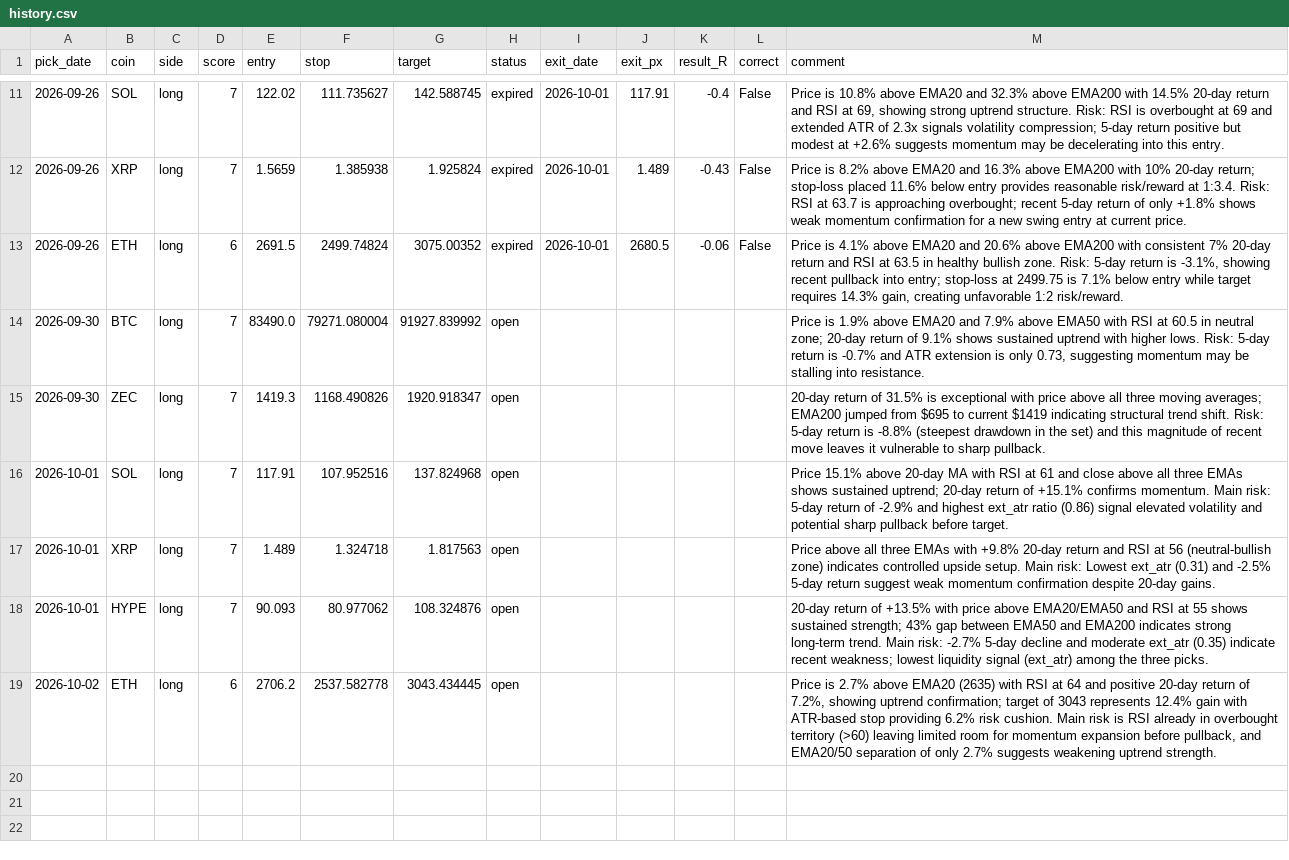
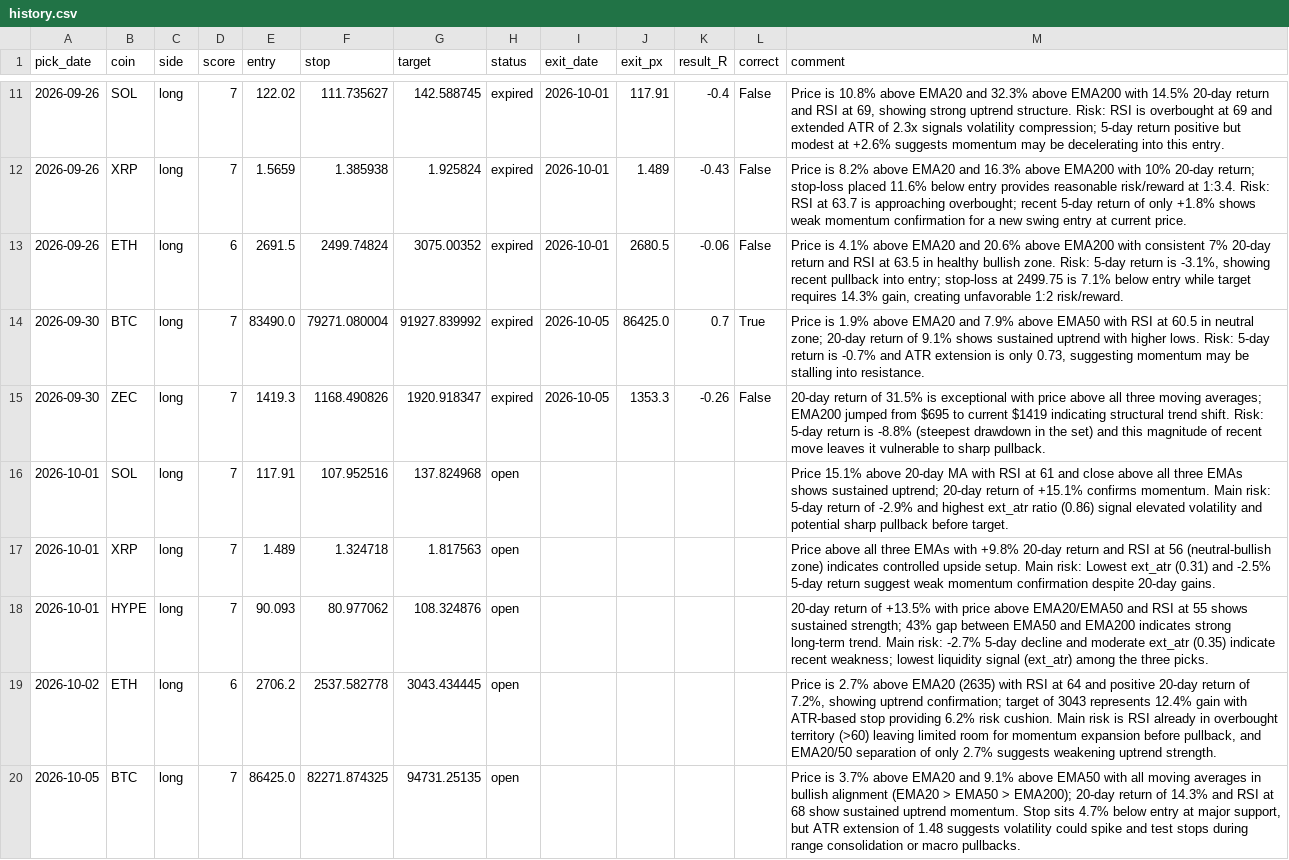
Before and after one commit to Kyrihumptyrod/trade-desk, a CSV file: docs/history.csv, drawn as a sheet; only a part is shown, gaps mark what is left out.

Commit message:
Picks 2026-10-05

```diff
--- a/docs/history.csv
+++ b/docs/history.csv
@@ -13,4 +13,4 @@ pick_date,coin,side,score,entry,stop,target,status,exit_date,exit_px,result_R,co
 2026-09-26,ETH,long,6,2691.5,2499.74824,3075.00352,expired,2026-10-01,2680.5,-0.06,False,"Price is 4.1% above EMA20 and 20.6% above EMA200 with consistent 7% 20-day return and RSI at 63.5 in healthy bullish zone. Risk: 5-day return is -3.1%, showing recent pullback into entry; stop-loss at 2499.75 is 7.1% below entry while target requires 14.3% gain, creating unfavorable 1:2 risk/reward."
-2026-09-30,BTC,long,7,83490.0,79271.080004,91927.839992,open,,,,,"Price is 1.9% above EMA20 and 7.9% above EMA50 with RSI at 60.5 in neutral zone; 20-day return of 9.1% shows sustained uptrend with higher lows. Risk: 5-day return is -0.7% and ATR extension is only 0.73, suggesting momentum may be stalling into resistance."
-2026-09-30,ZEC,long,7,1419.3,1168.490826,1920.918347,open,,,,,20-day return of 31.5% is exceptional with price above all three moving averages; EMA200 jumped from $695 to current $1419 indicating structural trend shift. Risk: 5-day return is -8.8% (steepest drawdown in the set) and this magnitude of recent move leaves it vulnerable to sharp pullback.
+2026-09-30,BTC,long,7,83490.0,79271.080004,91927.839992,expired,2026-10-05,86425.0,0.7,True,"Price is 1.9% above EMA20 and 7.9% above EMA50 with RSI at 60.5 in neutral zone; 20-day return of 9.1% shows sustained uptrend with higher lows. Risk: 5-day return is -0.7% and ATR extension is only 0.73, suggesting momentum may be stalling into resistance."
+2026-09-30,ZEC,long,7,1419.3,1168.490826,1920.918347,expired,2026-10-05,1353.3,-0.26,False,20-day return of 31.5% is exceptional with price above all three moving averages; EMA200 jumped from $695 to current $1419 indicating structural trend shift. Risk: 5-day return is -8.8% (steepest drawdown in the set) and this magnitude of recent move leaves it vulnerable to sharp pullback.
 2026-10-01,SOL,long,7,117.91,107.952516,137.824968,open,,,,,Price 15.1% above 20-day MA with RSI at 61 and close above all three EMAs shows sustained uptrend; 20-day return of +15.1% confirms momentum. Main risk: 5-day return of -2.9% and highest ext_atr ratio (0.86) signal elevated volatility and potential sharp pullback before target.
@@ -19 +19,2 @@ pick_date,coin,side,score,entry,stop,target,status,exit_date,exit_px,result_R,co
 2026-10-02,ETH,long,6,2706.2,2537.582778,3043.434445,open,,,,,"Price is 2.7% above EMA20 (2635) with RSI at 64 and positive 20-day return of 7.2%, showing uptrend confirmation; target of 3043 represents 12.4% gain with ATR-based stop providing 6.2% risk cushion. Main risk is RSI already in overbought territory (>60) leaving limited room for momentum expansion before pullback, and EMA20/50 separation of only 2.7% suggests weakening uptrend strength."
+2026-10-05,BTC,long,7,86425.0,82271.874325,94731.25135,open,,,,,"Price is 3.7% above EMA20 and 9.1% above EMA50 with all moving averages in bullish alignment (EMA20 > EMA50 > EMA200); 20-day return of 14.3% and RSI at 68 show sustained uptrend momentum. Stop sits 4.7% below entry at major support, but ATR extension of 1.48 suggests volatility could spike and test stops during range consolidation or macro pullbacks."
```
Also changed, not shown: 3 other files.
